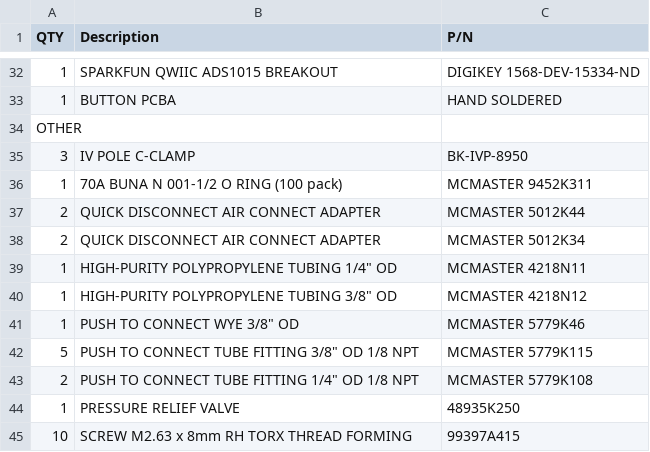
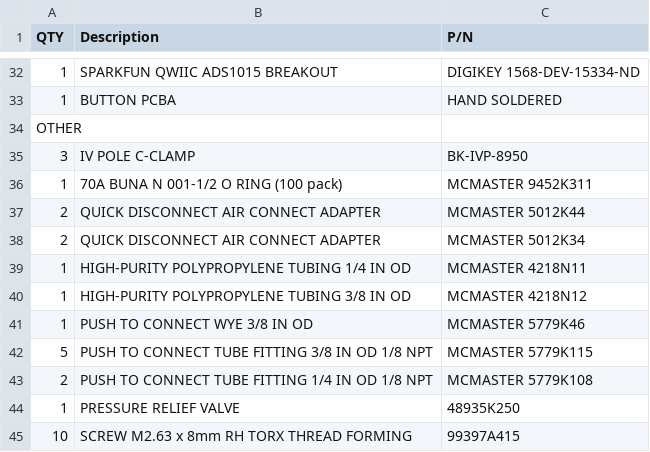
Before and after one commit to cionicwear/vent, a CSV file: hardware/bom/RevB.csv, drawn as a sheet; only a part is shown, gaps mark what is left out.

Commit message:
Update RevB.csv

```diff
--- a/hardware/bom/RevB.csv
+++ b/hardware/bom/RevB.csv
@@ -38,7 +38,7 @@ OTHER,,
 2, QUICK DISCONNECT AIR CONNECT ADAPTER, MCMASTER 5012K34
-1, HIGH-PURITY POLYPROPYLENE TUBING 1/4" OD, MCMASTER 4218N11
-1, HIGH-PURITY POLYPROPYLENE TUBING 3/8" OD, MCMASTER 4218N12
-1, PUSH TO CONNECT WYE 3/8" OD, MCMASTER  5779K46
-5, PUSH TO CONNECT TUBE FITTING 3/8" OD 1/8 NPT, MCMASTER 5779K115
-2, PUSH TO CONNECT TUBE FITTING 1/4" OD 1/8 NPT, MCMASTER 5779K108
+1, HIGH-PURITY POLYPROPYLENE TUBING 1/4 IN OD, MCMASTER 4218N11
+1, HIGH-PURITY POLYPROPYLENE TUBING 3/8 IN OD, MCMASTER 4218N12
+1, PUSH TO CONNECT WYE 3/8 IN OD, MCMASTER  5779K46
+5, PUSH TO CONNECT TUBE FITTING 3/8 IN OD 1/8 NPT, MCMASTER 5779K115
+2, PUSH TO CONNECT TUBE FITTING 1/4 IN OD 1/8 NPT, MCMASTER 5779K108
 1, PRESSURE RELIEF VALVE, 48935K250
```
